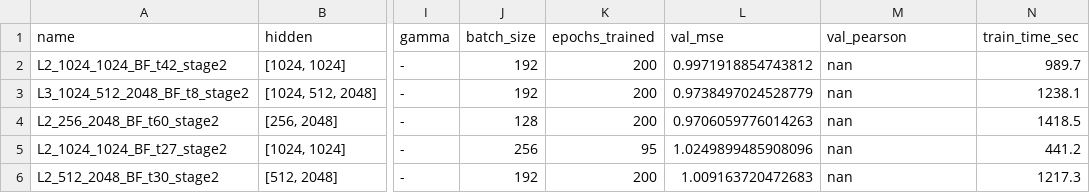
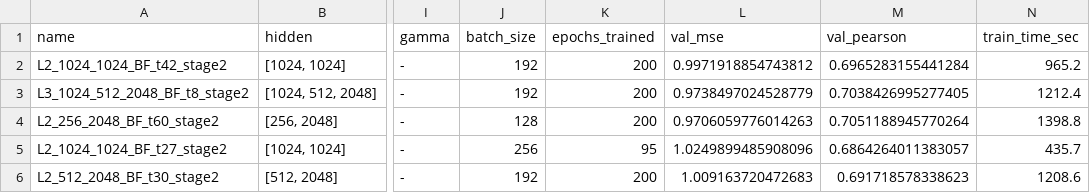
Before and after one commit to DeepIsoQ/DeepIsoQ, a CSV file: Bulkformer/ffnn_search_bulkformer/results/arch_search_results_bulkformer_stage2.csv, drawn as a sheet; only a part is shown, gaps mark what is left out; the diff names each change by its address in the sheet, - before the commit and + after, or states it on an @@ line.

```diff
--- a/Bulkformer/ffnn_search_bulkformer/results/arch_search_results_bulkformer_stage2.csv
+++ b/Bulkformer/ffnn_search_bulkformer/results/arch_search_results_bulkformer_stage2.csv
-M2 (val_pearson): nan
+M2 (val_pearson): 0.6965283155441284
-N2 (train_time_sec): 989.7
+N2 (train_time_sec): 965.2
-M3 (val_pearson): nan
+M3 (val_pearson): 0.7038426995277405
-N3 (train_time_sec): 1238.1
+N3 (train_time_sec): 1212.4
-M4 (val_pearson): nan
+M4 (val_pearson): 0.7051188945770264
-N4 (train_time_sec): 1418.5
+N4 (train_time_sec): 1398.8
-M5 (val_pearson): nan
+M5 (val_pearson): 0.6864264011383057
-N5 (train_time_sec): 441.2
+N5 (train_time_sec): 435.7
-M6 (val_pearson): nan
+M6 (val_pearson): 0.691718578338623
-N6 (train_time_sec): 1217.3
+N6 (train_time_sec): 1208.6
```
Also changed, not shown: Bulkformer/ffnn_search_bulkformer/results/arch_search_results_bulkformer_stage1.csv, 5 other files.
